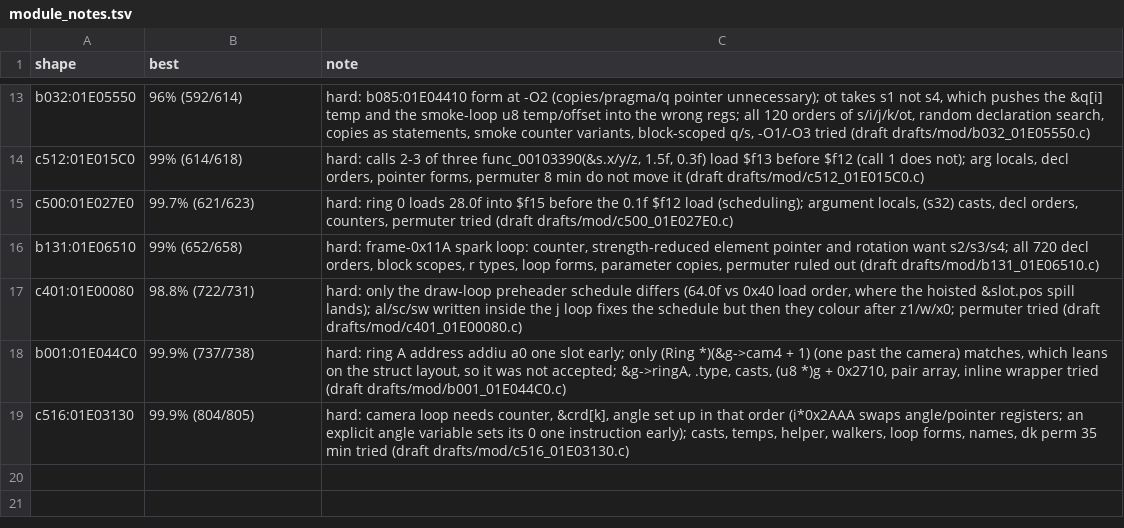
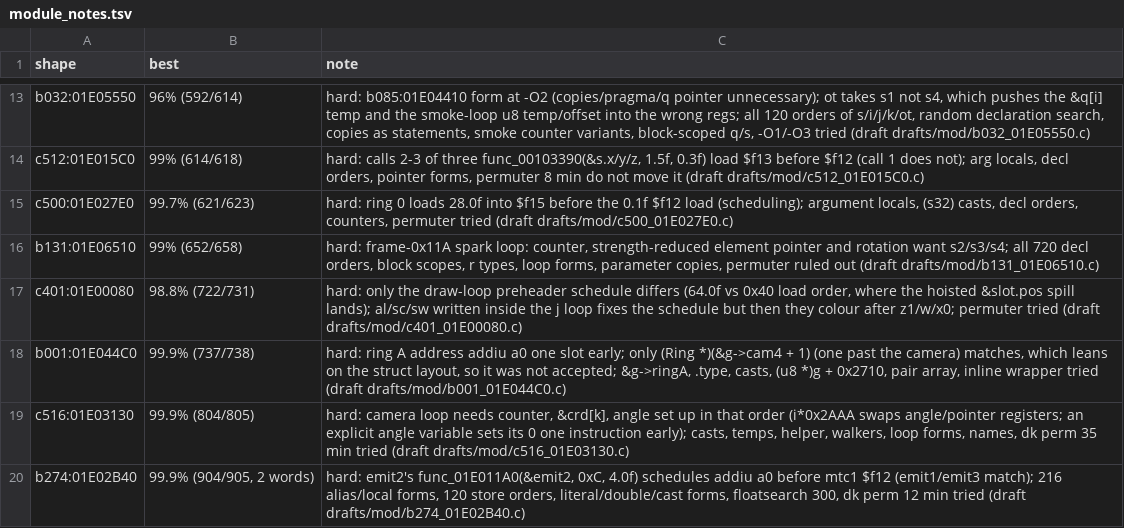
Before and after one commit to kira-502/dotr-decomp, a TSV file: config/module_notes.tsv, drawn as a sheet; only a part is shown, gaps mark what is left out; the diff names each change by its address in the sheet, - before the commit and + after, or states it on an @@ line.

```diff
--- a/config/module_notes.tsv
+++ b/config/module_notes.tsv
+row 20: b274:01E02B40 | 99.9% (904/905, 2 words) | hard: emit2's func_01E011A0(&emit2, 0xC, 4.0f) schedules addiu a0 before mtc1 $f12 (emit1/emit3 match); 216 alias/local forms, 120 store orders, literal/double/cast forms, floatsearch 300, dk perm 12 min tried (draft drafts/mod/b274_01E02B40.c)
```
Also changed, not shown: 1 other file.
